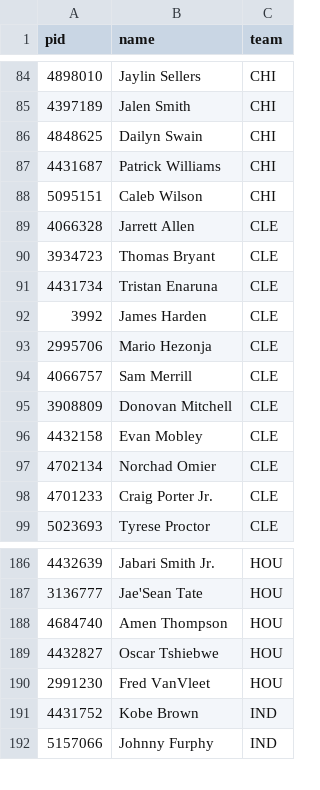
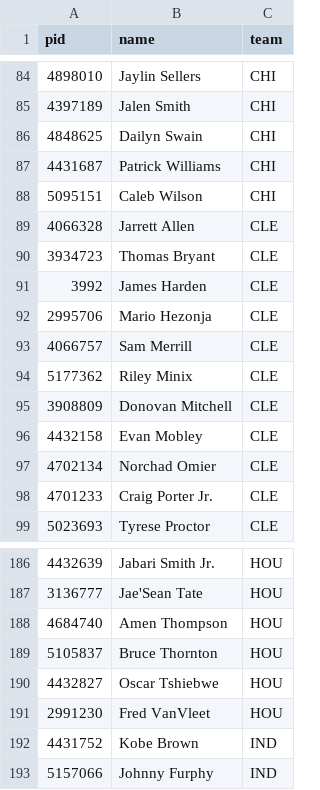
Before and after one commit to jlwin1995-alt/Bball, a CSV file: data/raw/rosters.csv, drawn as a sheet; only a part is shown, gaps mark what is left out; removed rows and columns are numbered as before the commit, all else as after; the diff names each change by its address in the sheet, - before the commit and + after, or states it on an @@ line.

```diff
--- a/data/raw/rosters.csv
+++ b/data/raw/rosters.csv
-row 91: 4431734 | Tristan Enaruna | CLE
+row 94: 5177362 | Riley Minix | CLE
+row 189: 5105837 | Bruce Thornton | HOU
```
Also changed, not shown: data/log/voids.csv, data/raw/injuries.csv, 43 other files.
